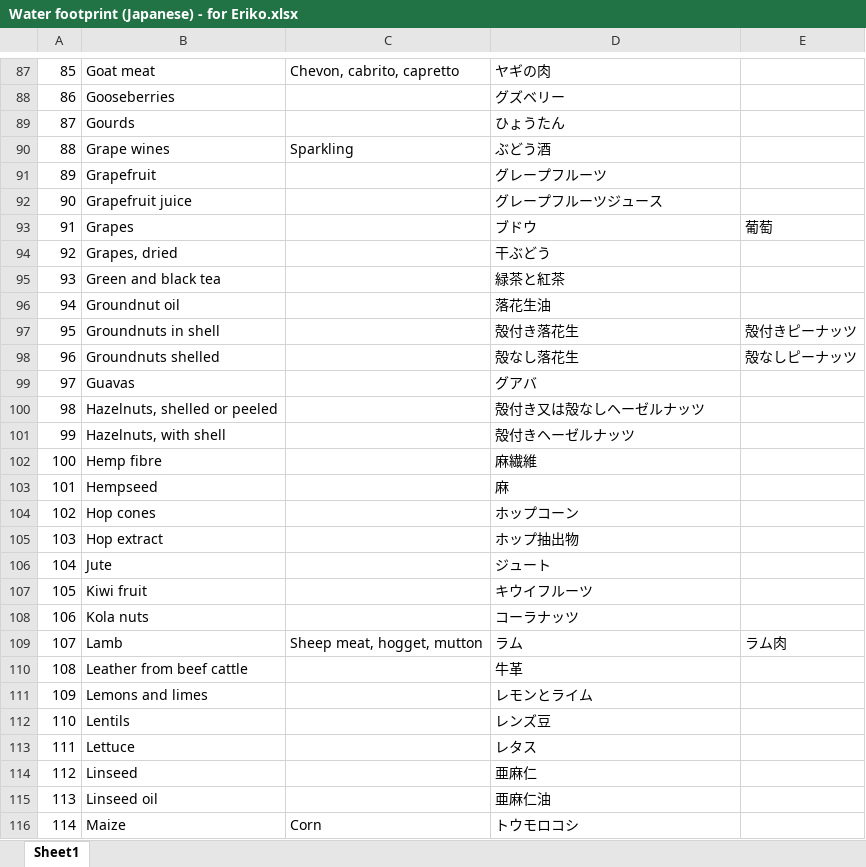
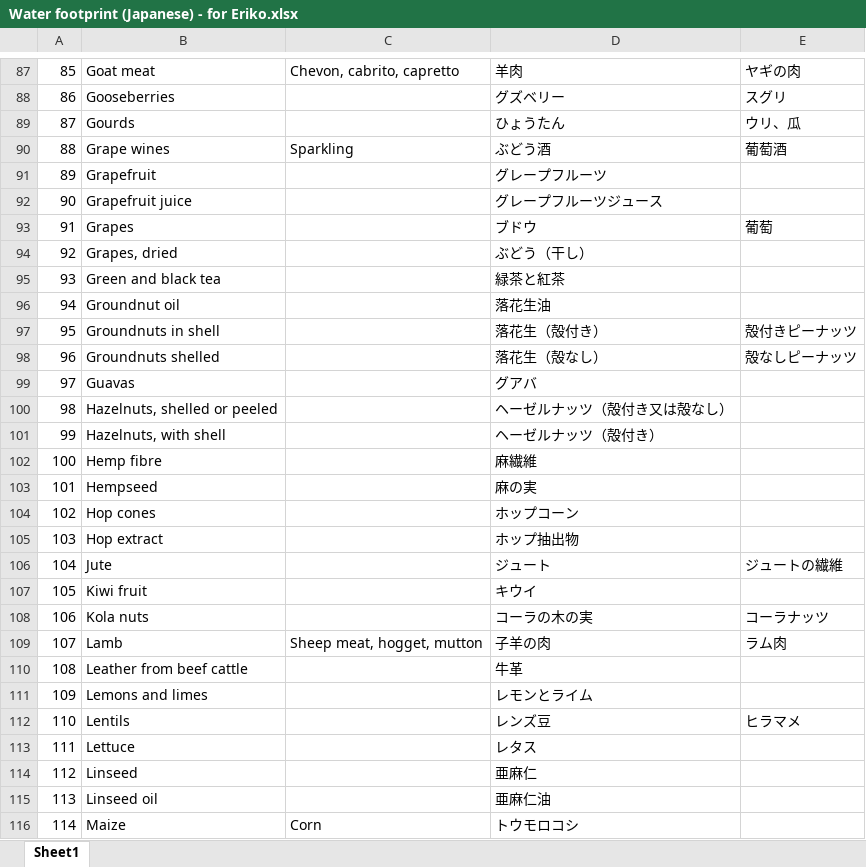
Before and after one commit to evgenyneu/water-footprint-ios, an Excel workbook: Data/source/Japanese/Water footprint (Japanese) - for Eriko.xlsx, sheet Sheet1, drawn as a sheet; only a part is shown, gaps mark what is left out; values as stored, in another font and other column widths than the file's, no borders; charts and pictures not drawn; the diff covers the shown part only; the diff names each change by its address in the sheet, - before the commit and + after, or states it on an @@ line.

```diff
--- a/Data/source/Japanese/Water footprint (Japanese) - for Eriko.xlsx (sheet Sheet1)
+++ b/Data/source/Japanese/Water footprint (Japanese) - for Eriko.xlsx (sheet Sheet1)
-D87: ヤギの肉
+D87: 羊肉
-E87: (empty)
+E87: ヤギの肉
-E88: (empty)
+E88: スグリ
-E89: (empty)
+E89: ウリ、瓜
-E90: (empty)
+E90: 葡萄酒
-D94: 干ぶどう
+D94: ぶどう（干し）
-D97: 殻付き落花生
+D97: 落花生（殻付き）
-D98: 殻なし落花生
+D98: 落花生（殻なし）
-D100: 殻付き又は殻なしヘーゼルナッツ
+D100: ヘーゼルナッツ（殻付き又は殻なし）
-D101: 殻付きヘーゼルナッツ
+D101: ヘーゼルナッツ（殻付き）
-D103: 麻
+D103: 麻の実
-E106: (empty)
+E106: ジュートの繊維
-D107: キウイフルーツ
+D107: キウイ
-D108: コーラナッツ
+D108: コーラの木の実
-E108: (empty)
+E108: コーラナッツ
-D109: ラム
+D109: 子羊の肉
-E112: (empty)
+E112: ヒラマメ
```
Also changed, not shown: 79 edited cells elsewhere in this sheet, Data/source/Japanese/Copy of Water footprint (Japanese) sort test.xlsx, Data/source/Japanese/Water footprint (Japanese) - Original translation.xlsx, 11 other files.
